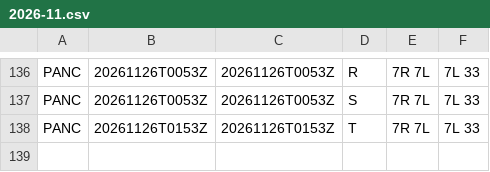
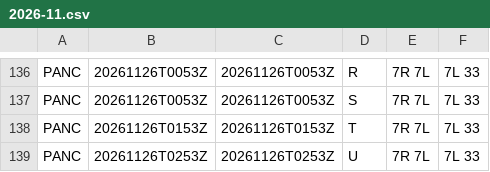
Before and after one commit to honghebincsg/pegasus-fid-gist, a CSV file: atis-history/PANC/2026-11.csv, drawn as a sheet; only a part is shown, gaps mark what is left out; the diff names each change by its address in the sheet, - before the commit and + after, or states it on an @@ line.

```diff
--- a/atis-history/PANC/2026-11.csv
+++ b/atis-history/PANC/2026-11.csv
+row 139: PANC | 20261126T0253Z | 20261126T0253Z | U | 7R 7L | 7L 33
```
Also changed, not shown: atis-history/EHAM/2026-11.csv, atis-history/ZGGG/2026-11.csv, 3 other files.
